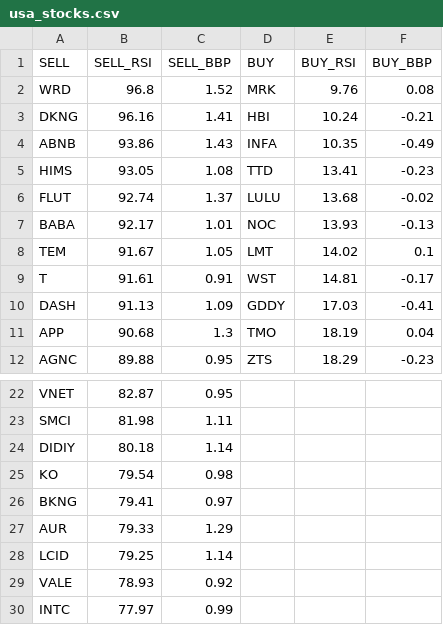
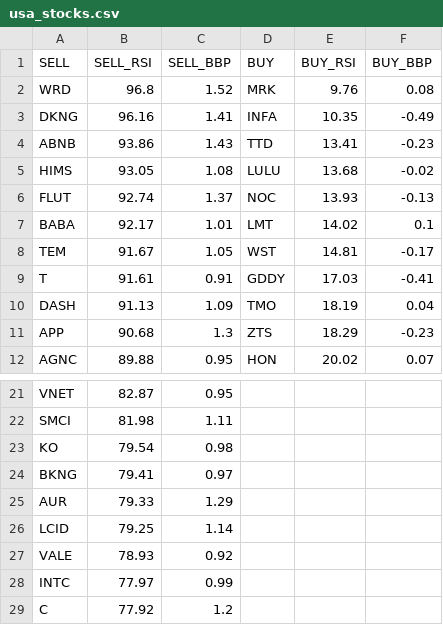
Before and after one commit to stockseer/stockseer.github.io, a CSV file: usa_stocks.csv, drawn as a sheet; only a part is shown, gaps mark what is left out; the shorter side is filled out with more unchanged rows; the diff covers the shown part only.

```diff
--- a/usa_stocks.csv
+++ b/usa_stocks.csv
@@ -2,11 +2,11 @@ SELL,SELL_RSI,SELL_BBP,BUY,BUY_RSI,BUY_BBP
 WRD,96.8,1.52,MRK,9.76,0.08
-DKNG,96.16,1.41,HBI,10.24,-0.21
-ABNB,93.86,1.43,INFA,10.35,-0.49
-HIMS,93.05,1.08,TTD,13.41,-0.23
-FLUT,92.74,1.37,LULU,13.68,-0.02
-BABA,92.17,1.01,NOC,13.93,-0.13
-TEM,91.67,1.05,LMT,14.02,0.1
-T,91.61,0.91,WST,14.81,-0.17
-DASH,91.13,1.09,GDDY,17.03,-0.41
-APP,90.68,1.3,TMO,18.19,0.04
-AGNC,89.88,0.95,ZTS,18.29,-0.23
+DKNG,96.16,1.41,INFA,10.35,-0.49
+ABNB,93.86,1.43,TTD,13.41,-0.23
+HIMS,93.05,1.08,LULU,13.68,-0.02
+FLUT,92.74,1.37,NOC,13.93,-0.13
+BABA,92.17,1.01,LMT,14.02,0.1
+TEM,91.67,1.05,WST,14.81,-0.17
+T,91.61,0.91,GDDY,17.03,-0.41
+DASH,91.13,1.09,TMO,18.19,0.04
+APP,90.68,1.3,ZTS,18.29,-0.23
+AGNC,89.88,0.95,HON,20.02,0.07
@@ -23,3 +22,2 @@ VNET,82.87,0.95,,,
 SMCI,81.98,1.11,,,
-DIDIY,80.18,1.14,,,
 KO,79.54,0.98,,,
```
Also changed, not shown: 1 removed row and 12 edited cells elsewhere in this file, china_stocks.csv, portfolio_stocks.csv.
